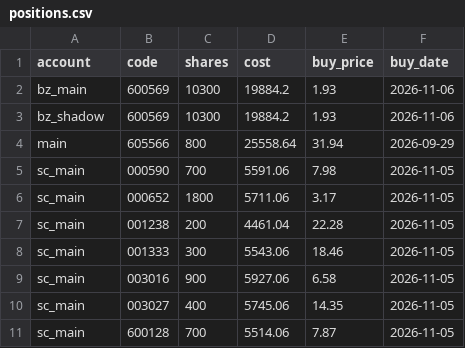
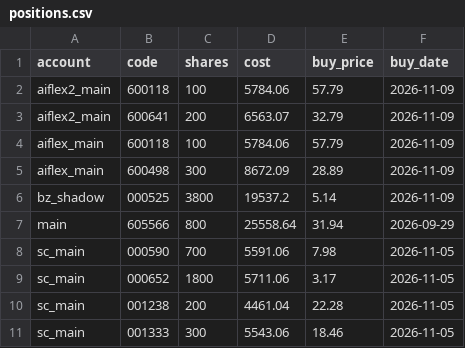
Before and after one commit to dsk1134162538-hash/jev-quant, a CSV file: exports/positions.csv, drawn as a sheet; only a part is shown; the shorter side is filled out with more unchanged rows; removed rows and columns are numbered as before the commit, all else as after; the diff names each change by its address in the sheet, - before the commit and + after, or states it on an @@ line.

```diff
--- a/exports/positions.csv
+++ b/exports/positions.csv
-row 2: bz_main | 600569 | 10300 | 19884.2 | 1.93 | 2026-11-06
-row 3: bz_shadow | 600569 | 10300 | 19884.2 | 1.93 | 2026-11-06
+row 2: aiflex2_main | 600118 | 100 | 5784.06 | 57.79 | 2026-11-09
+row 3: aiflex2_main | 600641 | 200 | 6563.07 | 32.79 | 2026-11-09
+row 4: aiflex_main | 600118 | 100 | 5784.06 | 57.79 | 2026-11-09
+row 5: aiflex_main | 600498 | 300 | 8672.09 | 28.89 | 2026-11-09
+row 6: bz_shadow | 000525 | 3800 | 19537.2 | 5.14 | 2026-11-09
```
Also changed, not shown: exports/board_events.csv, exports/cash.csv, 5 other files.
